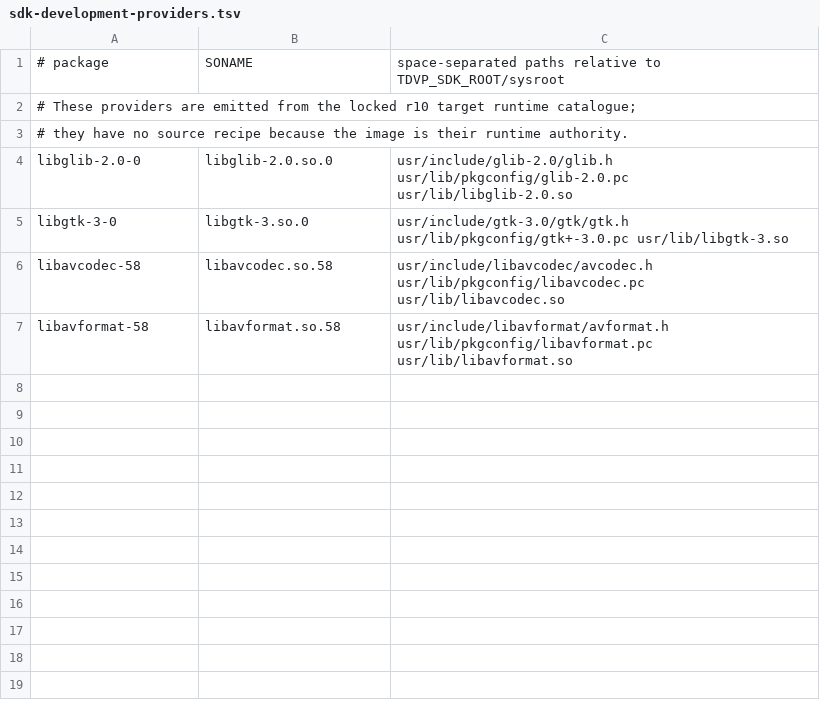
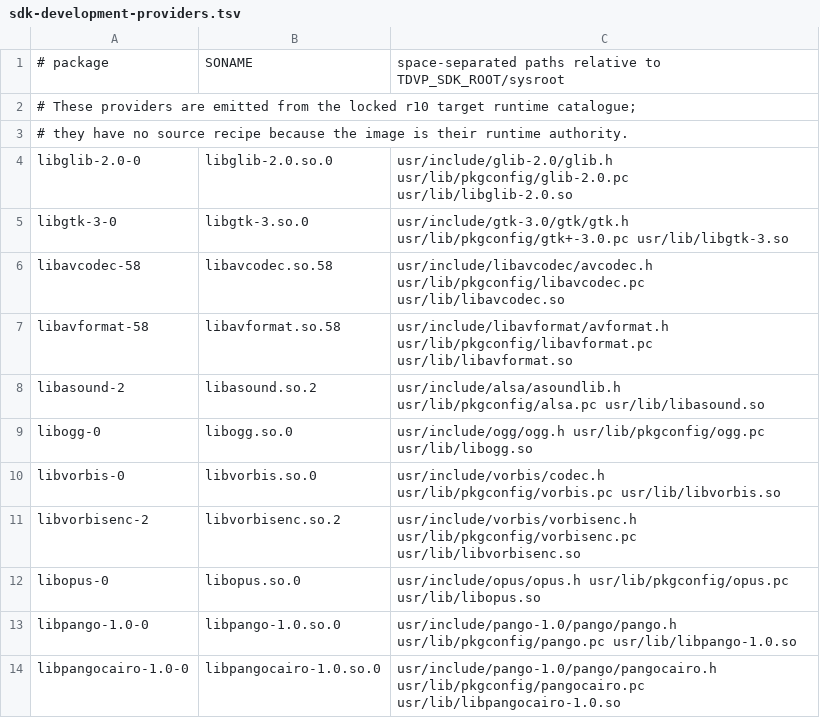
Before and after one commit to vicliu624/embedded-opkg-feed, a TSV file: platforms/tdvp-k230-r1/sdk-development-providers.tsv, drawn as a sheet.

Commit message:
Add source-locked GStreamer core, tools and base media providers

```diff
--- a/platforms/tdvp-k230-r1/sdk-development-providers.tsv
+++ b/platforms/tdvp-k230-r1/sdk-development-providers.tsv
@@ -7 +7,8 @@ libavcodec-58|libavcodec.so.58|usr/include/libavcodec/avcodec.h usr/lib/pkgconfi
 libavformat-58|libavformat.so.58|usr/include/libavformat/avformat.h usr/lib/pkgconfig/libavformat.pc usr/lib/libavformat.so
+libasound-2|libasound.so.2|usr/include/alsa/asoundlib.h usr/lib/pkgconfig/alsa.pc usr/lib/libasound.so
+libogg-0|libogg.so.0|usr/include/ogg/ogg.h usr/lib/pkgconfig/ogg.pc usr/lib/libogg.so
+libvorbis-0|libvorbis.so.0|usr/include/vorbis/codec.h usr/lib/pkgconfig/vorbis.pc usr/lib/libvorbis.so
+libvorbisenc-2|libvorbisenc.so.2|usr/include/vorbis/vorbisenc.h usr/lib/pkgconfig/vorbisenc.pc usr/lib/libvorbisenc.so
+libopus-0|libopus.so.0|usr/include/opus/opus.h usr/lib/pkgconfig/opus.pc usr/lib/libopus.so
+libpango-1.0-0|libpango-1.0.so.0|usr/include/pango-1.0/pango/pango.h usr/lib/pkgconfig/pango.pc usr/lib/libpango-1.0.so
+libpangocairo-1.0-0|libpangocairo-1.0.so.0|usr/include/pango-1.0/pango/pangocairo.h usr/lib/pkgconfig/pangocairo.pc usr/lib/libpangocairo-1.0.so
```
Also changed, not shown: platforms/tdvp-k230-r1/extra-runtime-owners.tsv, 18 other files.
